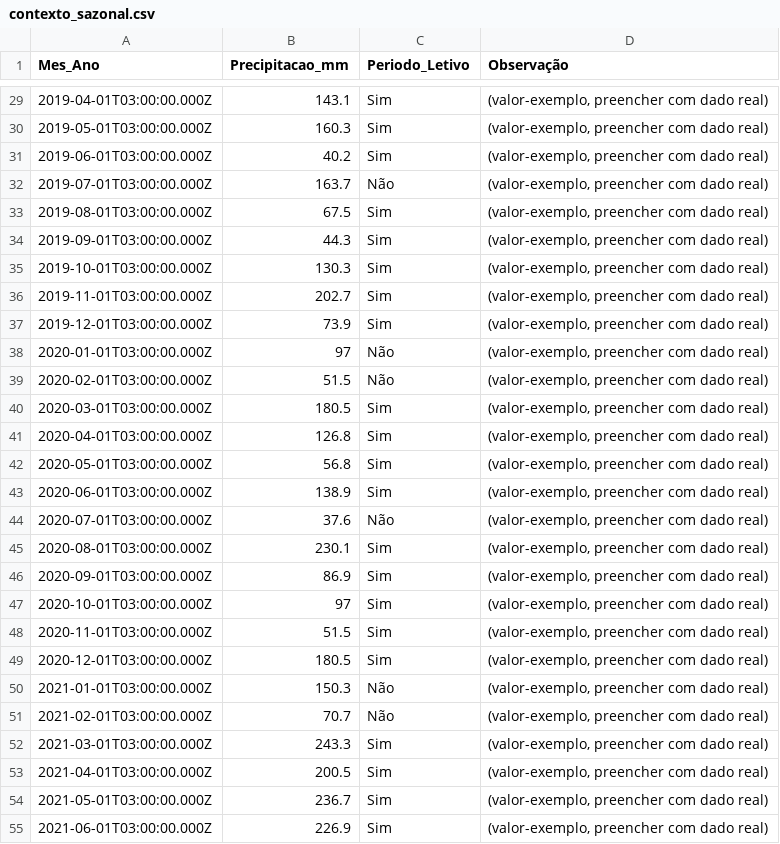
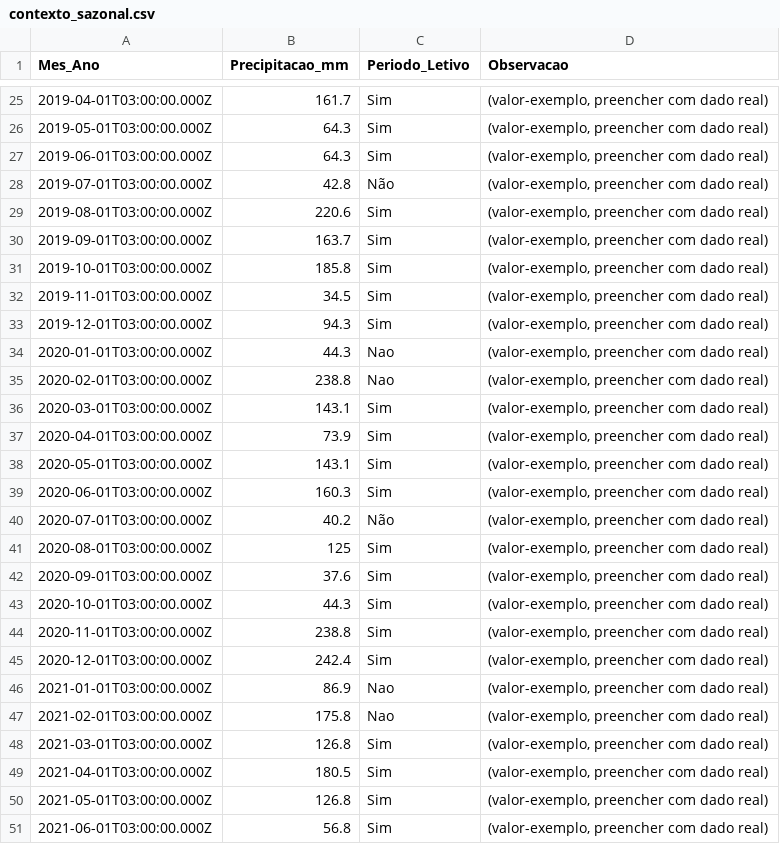
Before and after one commit to adinailson88/malha-previsao-filtros, a CSV file: dados_csv/contexto_sazonal.csv, drawn as a sheet; only a part is shown, gaps mark what is left out; the diff covers the shown part only.

```diff
--- a/dados_csv/contexto_sazonal.csv
+++ b/dados_csv/contexto_sazonal.csv
@@ -1 +1 @@
-Mes_Ano,Precipitacao_mm,Periodo_Letivo,Observação
+Mes_Ano,Precipitacao_mm,Periodo_Letivo,Observacao
@@ -29,27 +25,27 @@
-2019-04-01T03:00:00.000Z,143.1,Sim,"(valor-exemplo, preencher com dado real)"
-2019-05-01T03:00:00.000Z,160.3,Sim,"(valor-exemplo, preencher com dado real)"
-2019-06-01T03:00:00.000Z,40.2,Sim,"(valor-exemplo, preencher com dado real)"
-2019-07-01T03:00:00.000Z,163.7,Não,"(valor-exemplo, preencher com dado real)"
-2019-08-01T03:00:00.000Z,67.5,Sim,"(valor-exemplo, preencher com dado real)"
-2019-09-01T03:00:00.000Z,44.3,Sim,"(valor-exemplo, preencher com dado real)"
-2019-10-01T03:00:00.000Z,130.3,Sim,"(valor-exemplo, preencher com dado real)"
-2019-11-01T03:00:00.000Z,202.7,Sim,"(valor-exemplo, preencher com dado real)"
-2019-12-01T03:00:00.000Z,73.9,Sim,"(valor-exemplo, preencher com dado real)"
-2020-01-01T03:00:00.000Z,97,Não,"(valor-exemplo, preencher com dado real)"
-2020-02-01T03:00:00.000Z,51.5,Não,"(valor-exemplo, preencher com dado real)"
-2020-03-01T03:00:00.000Z,180.5,Sim,"(valor-exemplo, preencher com dado real)"
-2020-04-01T03:00:00.000Z,126.8,Sim,"(valor-exemplo, preencher com dado real)"
-2020-05-01T03:00:00.000Z,56.8,Sim,"(valor-exemplo, preencher com dado real)"
-2020-06-01T03:00:00.000Z,138.9,Sim,"(valor-exemplo, preencher com dado real)"
-2020-07-01T03:00:00.000Z,37.6,Não,"(valor-exemplo, preencher com dado real)"
-2020-08-01T03:00:00.000Z,230.1,Sim,"(valor-exemplo, preencher com dado real)"
-2020-09-01T03:00:00.000Z,86.9,Sim,"(valor-exemplo, preencher com dado real)"
-2020-10-01T03:00:00.000Z,97,Sim,"(valor-exemplo, preencher com dado real)"
-2020-11-01T03:00:00.000Z,51.5,Sim,"(valor-exemplo, preencher com dado real)"
-2020-12-01T03:00:00.000Z,180.5,Sim,"(valor-exemplo, preencher com dado real)"
-2021-01-01T03:00:00.000Z,150.3,Não,"(valor-exemplo, preencher com dado real)"
-2021-02-01T03:00:00.000Z,70.7,Não,"(valor-exemplo, preencher com dado real)"
-2021-03-01T03:00:00.000Z,243.3,Sim,"(valor-exemplo, preencher com dado real)"
-2021-04-01T03:00:00.000Z,200.5,Sim,"(valor-exemplo, preencher com dado real)"
-2021-05-01T03:00:00.000Z,236.7,Sim,"(valor-exemplo, preencher com dado real)"
-2021-06-01T03:00:00.000Z,226.9,Sim,"(valor-exemplo, preencher com dado real)"
+2019-04-01T03:00:00.000Z,161.7,Sim,"(valor-exemplo, preencher com dado real)"
+2019-05-01T03:00:00.000Z,64.3,Sim,"(valor-exemplo, preencher com dado real)"
+2019-06-01T03:00:00.000Z,64.3,Sim,"(valor-exemplo, preencher com dado real)"
+2019-07-01T03:00:00.000Z,42.8,Não,"(valor-exemplo, preencher com dado real)"
+2019-08-01T03:00:00.000Z,220.6,Sim,"(valor-exemplo, preencher com dado real)"
+2019-09-01T03:00:00.000Z,163.7,Sim,"(valor-exemplo, preencher com dado real)"
+2019-10-01T03:00:00.000Z,185.8,Sim,"(valor-exemplo, preencher com dado real)"
+2019-11-01T03:00:00.000Z,34.5,Sim,"(valor-exemplo, preencher com dado real)"
+2019-12-01T03:00:00.000Z,94.3,Sim,"(valor-exemplo, preencher com dado real)"
+2020-01-01T03:00:00.000Z,44.3,Nao,"(valor-exemplo, preencher com dado real)"
+2020-02-01T03:00:00.000Z,238.8,Nao,"(valor-exemplo, preencher com dado real)"
+2020-03-01T03:00:00.000Z,143.1,Sim,"(valor-exemplo, preencher com dado real)"
+2020-04-01T03:00:00.000Z,73.9,Sim,"(valor-exemplo, preencher com dado real)"
+2020-05-01T03:00:00.000Z,143.1,Sim,"(valor-exemplo, preencher com dado real)"
+2020-06-01T03:00:00.000Z,160.3,Sim,"(valor-exemplo, preencher com dado real)"
+2020-07-01T03:00:00.000Z,40.2,Não,"(valor-exemplo, preencher com dado real)"
+2020-08-01T03:00:00.000Z,125,Sim,"(valor-exemplo, preencher com dado real)"
+2020-09-01T03:00:00.000Z,37.6,Sim,"(valor-exemplo, preencher com dado real)"
+2020-10-01T03:00:00.000Z,44.3,Sim,"(valor-exemplo, preencher com dado real)"
+2020-11-01T03:00:00.000Z,238.8,Sim,"(valor-exemplo, preencher com dado real)"
+2020-12-01T03:00:00.000Z,242.4,Sim,"(valor-exemplo, preencher com dado real)"
+2021-01-01T03:00:00.000Z,86.9,Nao,"(valor-exemplo, preencher com dado real)"
+2021-02-01T03:00:00.000Z,175.8,Nao,"(valor-exemplo, preencher com dado real)"
+2021-03-01T03:00:00.000Z,126.8,Sim,"(valor-exemplo, preencher com dado real)"
+2021-04-01T03:00:00.000Z,180.5,Sim,"(valor-exemplo, preencher com dado real)"
+2021-05-01T03:00:00.000Z,126.8,Sim,"(valor-exemplo, preencher com dado real)"
+2021-06-01T03:00:00.000Z,56.8,Sim,"(valor-exemplo, preencher com dado real)"
```
Also changed, not shown: 4 removed rows and 114 edited cells elsewhere in this file, 2 other files.
